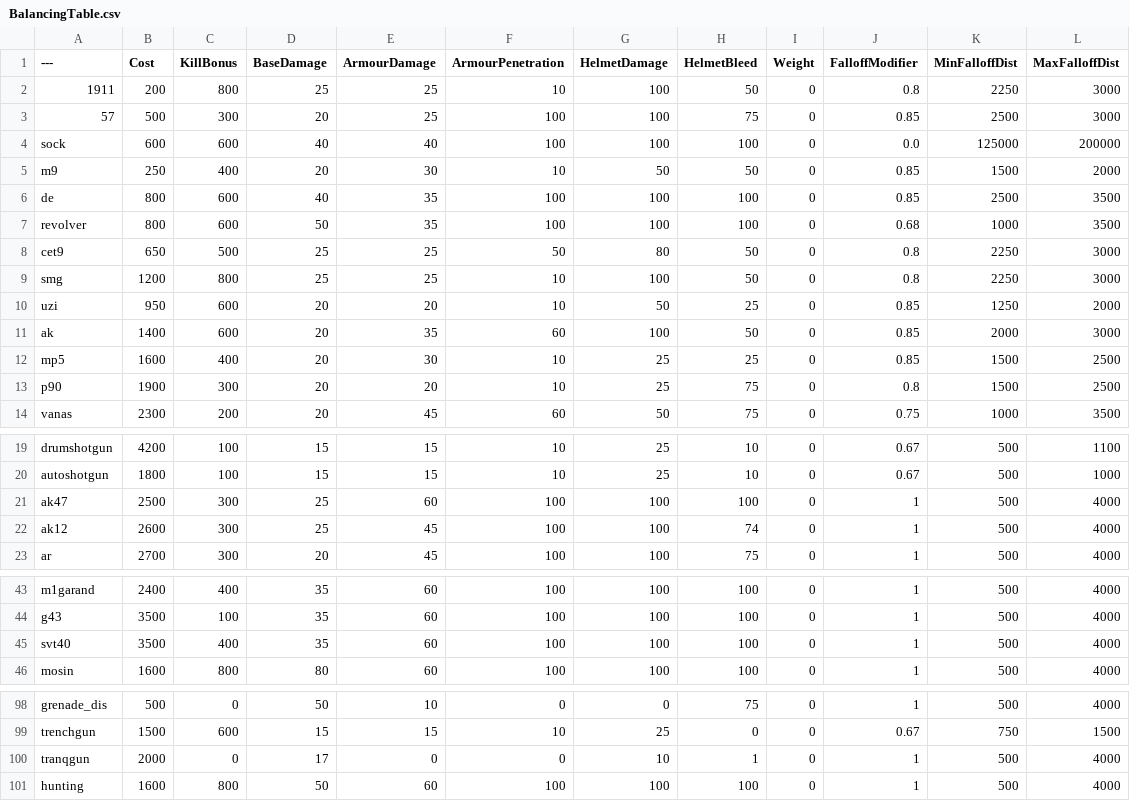
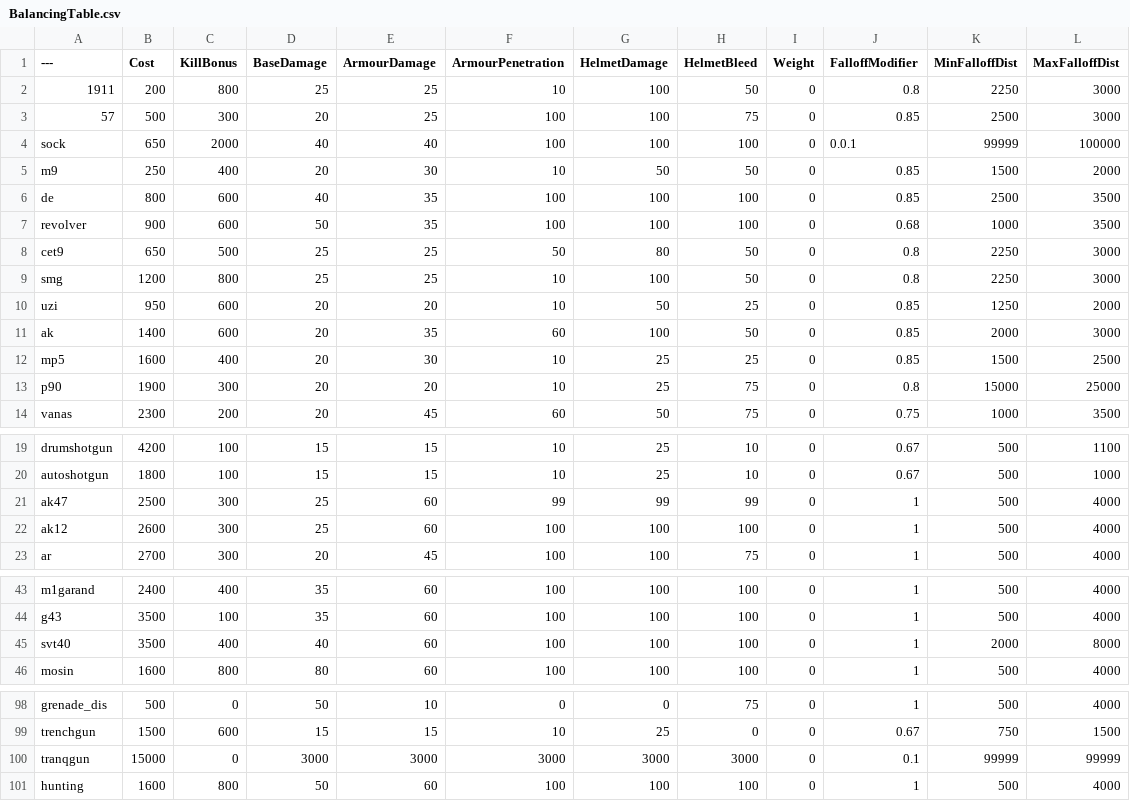
Before and after one commit to WizPik/BalancingTable, a CSV file: BalancingTable.csv, drawn as a sheet; only a part is shown, gaps mark what is left out; the diff covers the shown part only.

Commit message:
Update BalancingTable.csv

```diff
--- a/BalancingTable.csv
+++ b/BalancingTable.csv
@@ -3,6 +3,6 @@
 57,500,300,20,25,100,100,75,0,0.85,2500,3000
-sock,600,600,40,40,100,100,100,0,0.0,125000,200000
+sock,650,2000,40,40,100,100,100,0,0.0.1,99999,100000
 m9,250,400,20,30,10,50,50,0,0.85,1500,2000
 de,800,600,40,35,100,100,100,0,0.85,2500,3500
-revolver,800,600,50,35,100,100,100,0,0.68,1000,3500
+revolver,900,600,50,35,100,100,100,0,0.68,1000,3500
 cet9,650,500,25,25,50,80,50,0,0.8,2250,3000
@@ -12,3 +12,3 @@ ak,1400,600,20,35,60,100,50,0,0.85,2000,3000
 mp5,1600,400,20,30,10,25,25,0,0.85,1500,2500
-p90,1900,300,20,20,10,25,75,0,0.8,1500,2500
+p90,1900,300,20,20,10,25,75,0,0.8,15000,25000
 vanas,2300,200,20,45,60,50,75,0,0.75,1000,3500
@@ -20,4 +20,4 @@ drumshotgun,4200,100,15,15,10,25,10,0,0.67,500,1100
 autoshotgun,1800,100,15,15,10,25,10,0,0.67,500,1000
-ak47,2500,300,25,60,100,100,100,0,1,500,4000
-ak12,2600,300,25,45,100,100,74,0,1,500,4000
+ak47,2500,300,25,60,99,99,99,0,1,500,4000
+ak12,2600,300,25,60,100,100,100,0,1,500,4000
 ar,2700,300,20,45,100,100,75,0,1,500,4000
@@ -44,3 +44,3 @@ m1garand,2400,400,35,60,100,100,100,0,1,500,4000
 g43,3500,100,35,60,100,100,100,0,1,500,4000
-svt40,3500,400,35,60,100,100,100,0,1,500,4000
+svt40,3500,400,40,60,100,100,100,0,1,2000,8000
 mosin,1600,800,80,60,100,100,100,0,1,500,4000
@@ -99,3 +99,3 @@ grenade_dis,500,0,50,10,0,0,75,0,1,500,4000
 trenchgun,1500,600,15,15,10,25,0,0,0.67,750,1500
-tranqgun,2000,0,17,0,0,10,1,0,1,500,4000
+tranqgun,15000,0,3000,3000,3000,3000,3000,0,0.1,99999,99999
 hunting,1600,800,50,60,100,100,100,0,1,500,4000
```
Also changed, not shown: 4 edited cells elsewhere in this file.
